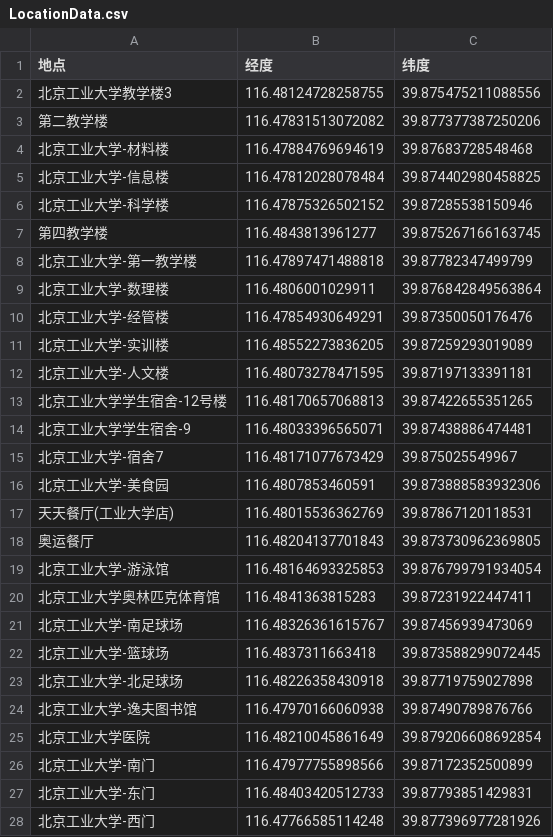
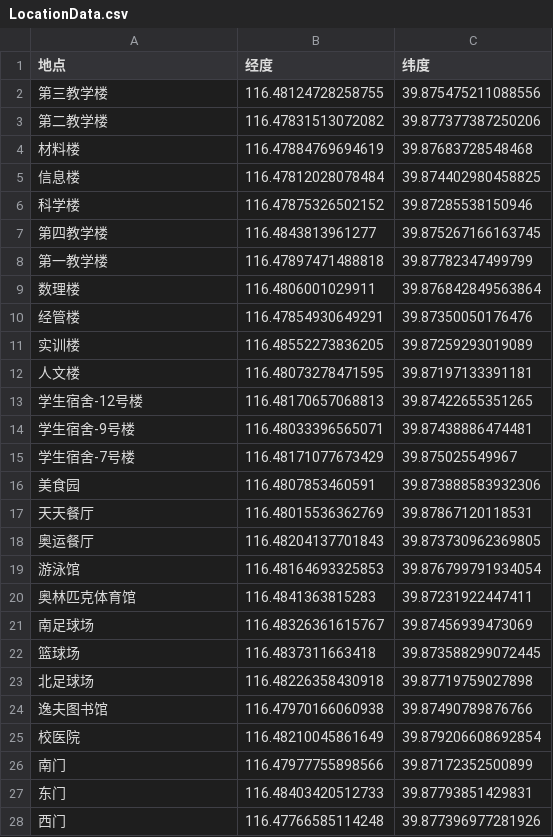
Before and after one commit to Lynneu/CSProject, a CSV file: quasar-project/server/LocationData.csv, drawn as a sheet; only a part is shown; the diff covers the shown part only.

```diff
--- a/quasar-project/server/LocationData.csv
+++ b/quasar-project/server/LocationData.csv
@@ -1,28 +1,28 @@
 地点,经度,纬度
-北京工业大学教学楼3,116.48124728258755,39.875475211088556
+第三教学楼,116.48124728258755,39.875475211088556
 第二教学楼,116.47831513072082,39.877377387250206
-北京工业大学-材料楼,116.47884769694619,39.87683728548468
-北京工业大学-信息楼,116.47812028078484,39.874402980458825
-北京工业大学-科学楼,116.47875326502152,39.87285538150946
+材料楼,116.47884769694619,39.87683728548468
+信息楼,116.47812028078484,39.874402980458825
+科学楼,116.47875326502152,39.87285538150946
 第四教学楼,116.4843813961277,39.875267166163745
-北京工业大学-第一教学楼,116.47897471488818,39.87782347499799
-北京工业大学-数理楼,116.4806001029911,39.876842849563864
-北京工业大学-经管楼,116.47854930649291,39.87350050176476
-北京工业大学-实训楼,116.48552273836205,39.87259293019089
-北京工业大学-人文楼,116.48073278471595,39.87197133391181
-北京工业大学学生宿舍-12号楼,116.48170657068813,39.87422655351265
-北京工业大学学生宿舍-9,116.48033396565071,39.87438886474481
-北京工业大学-宿舍7,116.48171077673429,39.875025549967
-北京工业大学-美食园,116.4807853460591,39.873888583932306
-天天餐厅(工业大学店),116.48015536362769,39.87867120118531
+第一教学楼,116.47897471488818,39.87782347499799
+数理楼,116.4806001029911,39.876842849563864
+经管楼,116.47854930649291,39.87350050176476
+实训楼,116.48552273836205,39.87259293019089
+人文楼,116.48073278471595,39.87197133391181
+学生宿舍-12号楼,116.48170657068813,39.87422655351265
+学生宿舍-9号楼,116.48033396565071,39.87438886474481
+学生宿舍-7号楼,116.48171077673429,39.875025549967
+美食园,116.4807853460591,39.873888583932306
+天天餐厅,116.48015536362769,39.87867120118531
 奥运餐厅,116.48204137701843,39.873730962369805
-北京工业大学-游泳馆,116.48164693325853,39.876799791934054
-北京工业大学奥林匹克体育馆,116.4841363815283,39.87231922447411
-北京工业大学-南足球场,116.48326361615767,39.87456939473069
-北京工业大学-篮球场,116.4837311663418,39.873588299072445
-北京工业大学-北足球场,116.48226358430918,39.87719759027898
-北京工业大学-逸夫图书馆,116.47970166060938,39.87490789876766
-北京工业大学医院,116.48210045861649,39.879206608692854
-北京工业大学-南门,116.47977755898566,39.87172352500899
-北京工业大学-东门,116.48403420512733,39.87793851429831
-北京工业大学-西门,116.47766585114248,39.877396977281926
+游泳馆,116.48164693325853,39.876799791934054
+奥林匹克体育馆,116.4841363815283,39.87231922447411
+南足球场,116.48326361615767,39.87456939473069
+篮球场,116.4837311663418,39.873588299072445
+北足球场,116.48226358430918,39.87719759027898
+逸夫图书馆,116.47970166060938,39.87490789876766
+校医院,116.48210045861649,39.879206608692854
+南门,116.47977755898566,39.87172352500899
+东门,116.48403420512733,39.87793851429831
+西门,116.47766585114248,39.877396977281926
```
Also changed, not shown: 13 edited cells elsewhere in this file, 11 other files.
